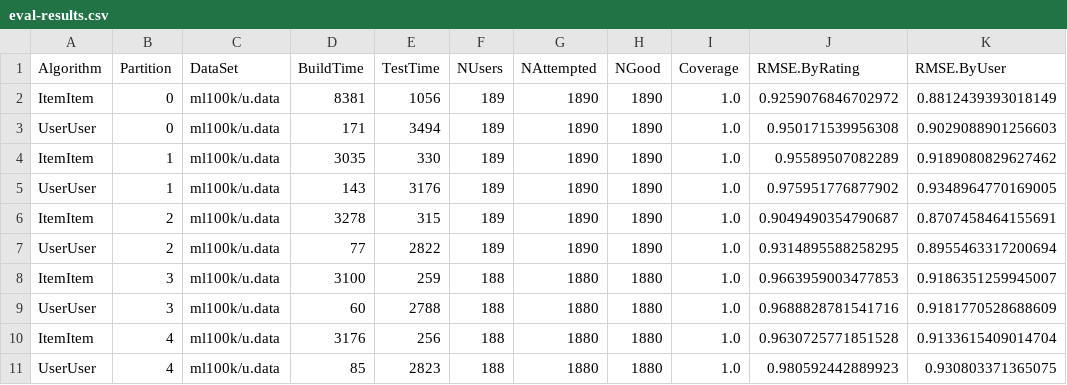
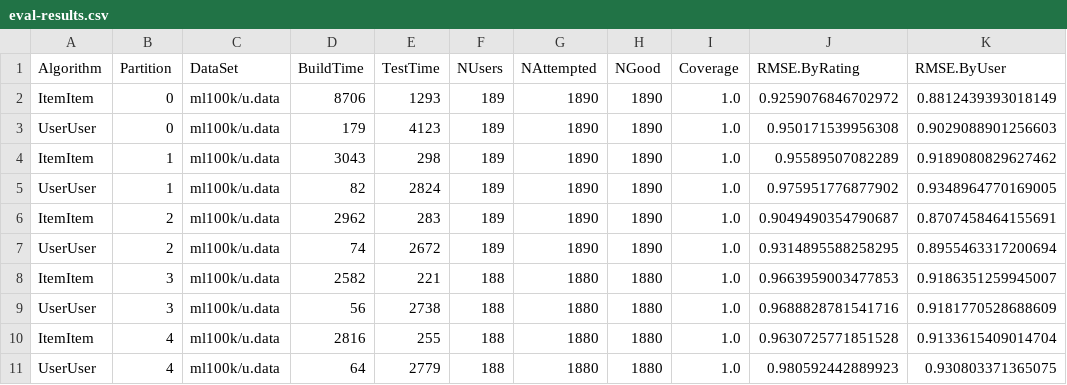
Before and after one commit to dhruvgairola/recommenderSys-coursera, a CSV file: lenskit-demo/eval-results.csv, drawn as a sheet; only a part is shown; the diff names each change by its address in the sheet, - before the commit and + after, or states it on an @@ line.

```diff
--- a/lenskit-demo/eval-results.csv
+++ b/lenskit-demo/eval-results.csv
-D2 (BuildTime): 8381
+D2 (BuildTime): 8706
-E2 (TestTime): 1056
+E2 (TestTime): 1293
-D3 (BuildTime): 171
+D3 (BuildTime): 179
-E3 (TestTime): 3494
+E3 (TestTime): 4123
-D4 (BuildTime): 3035
+D4 (BuildTime): 3043
-E4 (TestTime): 330
+E4 (TestTime): 298
-D5 (BuildTime): 143
+D5 (BuildTime): 82
-E5 (TestTime): 3176
+E5 (TestTime): 2824
-D6 (BuildTime): 3278
+D6 (BuildTime): 2962
-E6 (TestTime): 315
+E6 (TestTime): 283
-D7 (BuildTime): 77
+D7 (BuildTime): 74
-E7 (TestTime): 2822
+E7 (TestTime): 2672
-D8 (BuildTime): 3100
+D8 (BuildTime): 2582
-E8 (TestTime): 259
+E8 (TestTime): 221
-D9 (BuildTime): 60
+D9 (BuildTime): 56
-E9 (TestTime): 2788
+E9 (TestTime): 2738
-D10 (BuildTime): 3176
+D10 (BuildTime): 2816
-E10 (TestTime): 256
+E10 (TestTime): 255
-D11 (BuildTime): 85
+D11 (BuildTime): 64
-E11 (TestTime): 2823
+E11 (TestTime): 2779
```
Also changed, not shown: 32 other files.
